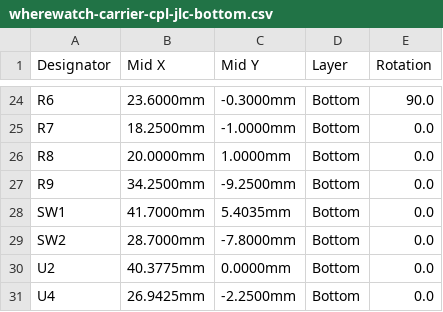
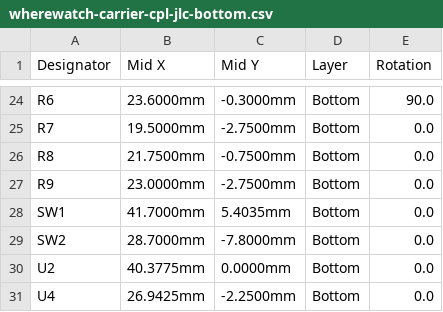
Before and after one commit to ThinkOffApp/WhereWatch, a CSV file: hardware/out/wherewatch-carrier-cpl-jlc-bottom.csv, drawn as a sheet; only a part is shown, gaps mark what is left out; the diff covers the shown part only; the diff names each change by its address in the sheet, - before the commit and + after, or states it on an @@ line.

```diff
--- a/hardware/out/wherewatch-carrier-cpl-jlc-bottom.csv
+++ b/hardware/out/wherewatch-carrier-cpl-jlc-bottom.csv
-B25 (Mid X): 18.2500mm
+B25 (Mid X): 19.5000mm
-C25 (Mid Y): -1.0000mm
+C25 (Mid Y): -2.7500mm
-B26 (Mid X): 20.0000mm
+B26 (Mid X): 21.7500mm
-C26 (Mid Y): 1.0000mm
+C26 (Mid Y): -0.7500mm
-B27 (Mid X): 34.2500mm
+B27 (Mid X): 23.0000mm
-C27 (Mid Y): -9.2500mm
+C27 (Mid Y): -2.7500mm
```
Also changed, not shown: 32 edited cells elsewhere in this file, 1 other file.
